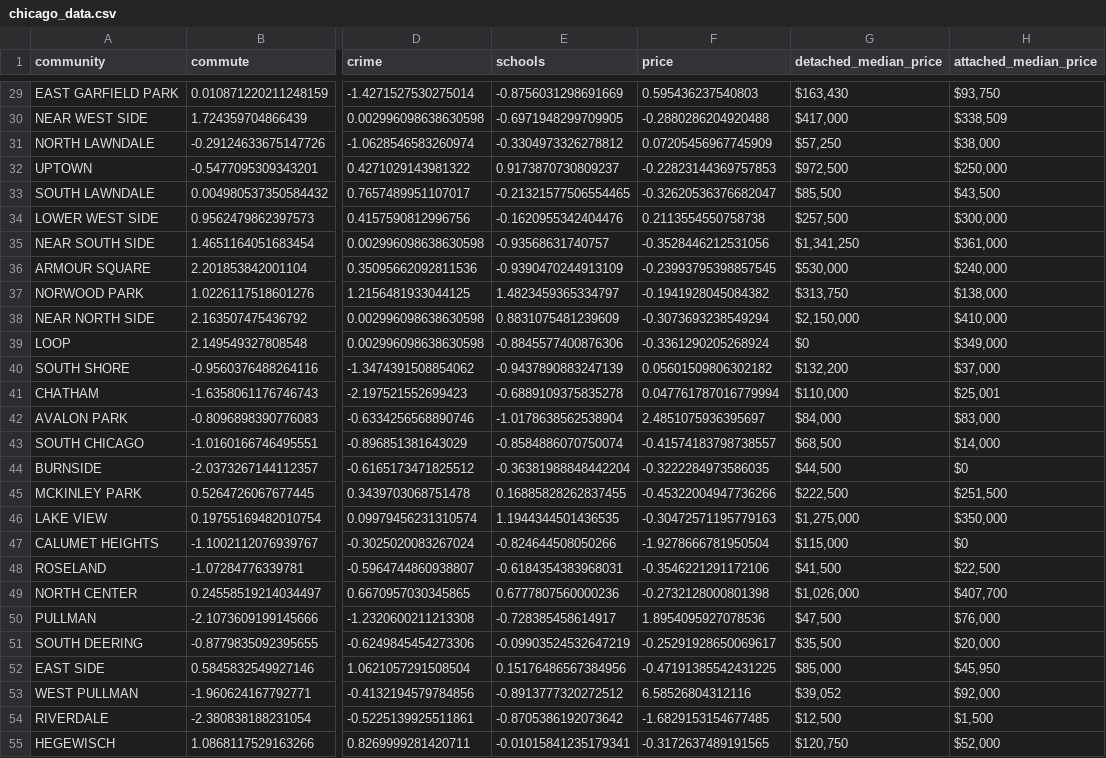
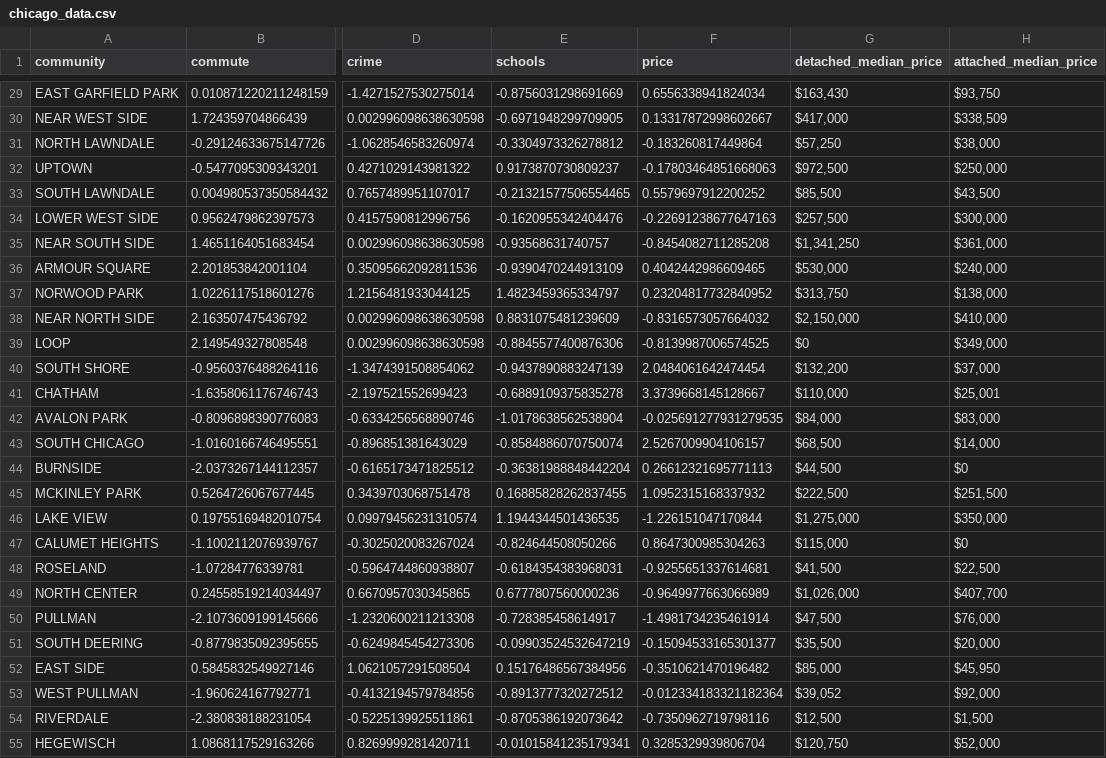
Before and after one commit to Crains-Chicago/where-to-buy, a CSV file: data/final/chicago_data.csv, drawn as a sheet; only a part is shown, gaps mark what is left out; the diff covers the shown part only; the diff names each change by its address in the sheet, - before the commit and + after, or states it on an @@ line.

Commit message:
Weight price change

```diff
--- a/data/final/chicago_data.csv
+++ b/data/final/chicago_data.csv
-F29 (price): 0.595436237540803
+F29 (price): 0.6556338941824034
-F30 (price): -0.2880286204920488
+F30 (price): 0.13317872998602667
-F31 (price): 0.07205456967745909
+F31 (price): -0.183260817449864
-F32 (price): -0.22823144369757853
+F32 (price): -0.17803464851668063
-F33 (price): -0.32620536376682047
+F33 (price): 0.5579697912200252
-F34 (price): 0.2113554550758738
+F34 (price): -0.22691238677647163
-F35 (price): -0.3528446212531056
+F35 (price): -0.8454082711285208
-F36 (price): -0.23993795398857545
+F36 (price): 0.4042442986609465
-F37 (price): -0.1941928045084382
+F37 (price): 0.23204817732840952
-F38 (price): -0.3073693238549294
+F38 (price): -0.8316573057664032
-F39 (price): -0.3361290205268924
+F39 (price): -0.8139987006574525
-F40 (price): 0.05601509806302182
+F40 (price): 2.0484061642474454
-F41 (price): 0.047761787016779994
+F41 (price): 3.3739668145128667
-F42 (price): 2.4851075936395697
+F42 (price): -0.025691277931279535
-F43 (price): -0.41574183798738557
+F43 (price): 2.5267009904106157
-F44 (price): -0.3222284973586035
+F44 (price): 0.26612321695771113
-F45 (price): -0.45322004947736266
+F45 (price): 1.0952315168337932
-F46 (price): -0.30472571195779163
+F46 (price): -1.226151047170844
-F47 (price): -1.9278666781950504
+F47 (price): 0.8647300985304263
-F48 (price): -0.3546221291172106
+F48 (price): -0.9255651337614681
-F49 (price): -0.2732128000801398
+F49 (price): -0.9649977663066989
-F50 (price): 1.8954095927078536
+F50 (price): -1.4981734235461914
-F51 (price): -0.25291928650069617
+F51 (price): -0.15094533165301377
-F52 (price): -0.47191385542431225
+F52 (price): -0.3510621470196482
-F53 (price): 6.58526804312116
+F53 (price): -0.012334183321182364
-F54 (price): -1.6829153154677485
+F54 (price): -0.7350962719798116
-F55 (price): -0.3172637489191565
+F55 (price): 0.3285329939806704
```
Also changed, not shown: 49 edited cells elsewhere in this file, 2 other files.
